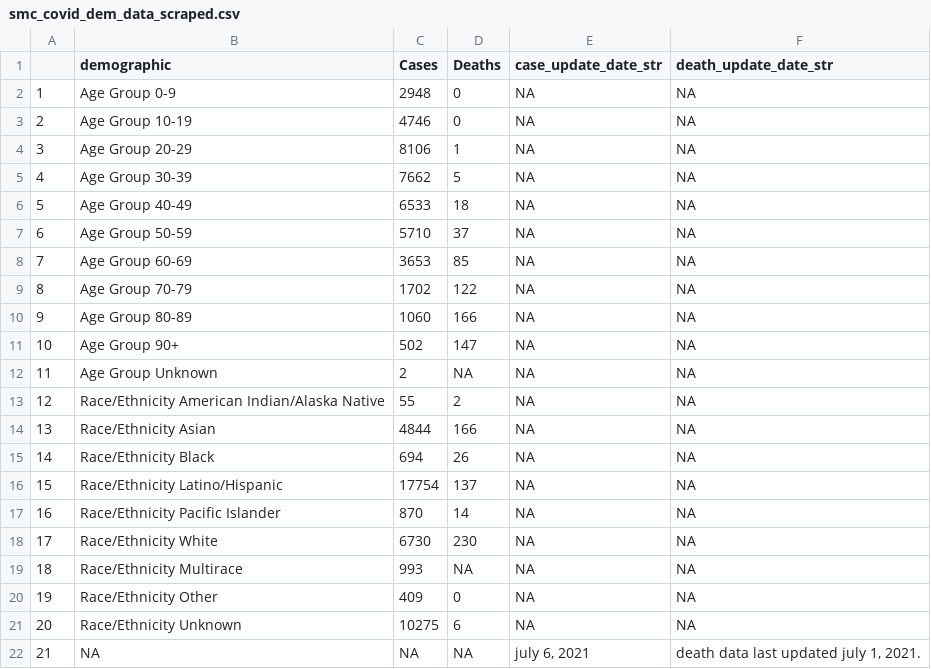
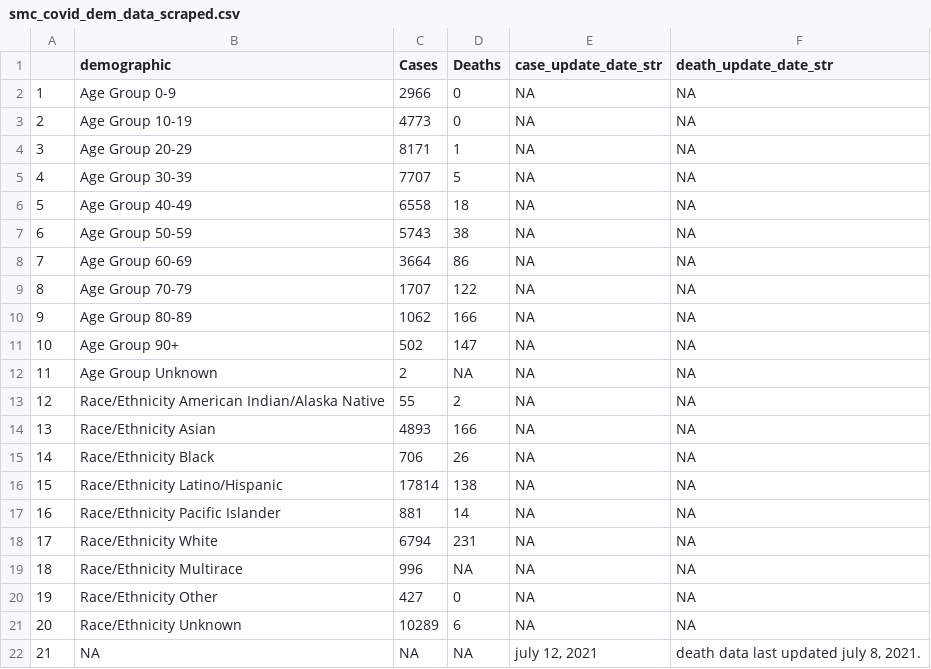
Before and after one commit to stanfordfuturebay/stanfordfuturebay.github.io, a CSV file: covid19/smc_covid_dem_data_scraped.csv, drawn as a sheet.

```diff
--- a/covid19/smc_covid_dem_data_scraped.csv
+++ b/covid19/smc_covid_dem_data_scraped.csv
@@ -1,11 +1,11 @@
 "","demographic","Cases","Deaths","case_update_date_str","death_update_date_str"
-"1","Age Group 0-9","2948","0",NA,NA
-"2","Age Group 10-19","4746","0",NA,NA
-"3","Age Group 20-29","8106","1",NA,NA
-"4","Age Group 30-39","7662","5",NA,NA
-"5","Age Group 40-49","6533","18",NA,NA
-"6","Age Group 50-59","5710","37",NA,NA
-"7","Age Group 60-69","3653","85",NA,NA
-"8","Age Group 70-79","1702","122",NA,NA
-"9","Age Group 80-89","1060","166",NA,NA
+"1","Age Group 0-9","2966","0",NA,NA
+"2","Age Group 10-19","4773","0",NA,NA
+"3","Age Group 20-29","8171","1",NA,NA
+"4","Age Group 30-39","7707","5",NA,NA
+"5","Age Group 40-49","6558","18",NA,NA
+"6","Age Group 50-59","5743","38",NA,NA
+"7","Age Group 60-69","3664","86",NA,NA
+"8","Age Group 70-79","1707","122",NA,NA
+"9","Age Group 80-89","1062","166",NA,NA
 "10","Age Group 90+","502","147",NA,NA
@@ -13,10 +13,10 @@
 "12","Race/Ethnicity  American Indian/Alaska Native","55","2",NA,NA
-"13","Race/Ethnicity  Asian","4844","166",NA,NA
-"14","Race/Ethnicity  Black","694","26",NA,NA
-"15","Race/Ethnicity  Latino/Hispanic","17754","137",NA,NA
-"16","Race/Ethnicity  Pacific Islander","870","14",NA,NA
-"17","Race/Ethnicity  White","6730","230",NA,NA
-"18","Race/Ethnicity Multirace","993",NA,NA,NA
-"19","Race/Ethnicity Other","409","0",NA,NA
-"20","Race/Ethnicity Unknown","10275","6",NA,NA
-"21",NA,NA,NA,"july 6, 2021","death data last updated july 1, 2021."
+"13","Race/Ethnicity  Asian","4893","166",NA,NA
+"14","Race/Ethnicity  Black","706","26",NA,NA
+"15","Race/Ethnicity  Latino/Hispanic","17814","138",NA,NA
+"16","Race/Ethnicity  Pacific Islander","881","14",NA,NA
+"17","Race/Ethnicity  White","6794","231",NA,NA
+"18","Race/Ethnicity Multirace","996",NA,NA,NA
+"19","Race/Ethnicity Other","427","0",NA,NA
+"20","Race/Ethnicity Unknown","10289","6",NA,NA
+"21",NA,NA,NA,"july 12, 2021","death data last updated july 8, 2021."
```
Also changed, not shown: covid19/smc_cases_scraped.csv, covid19/smc_tests_scraped.csv, 1 other file.
